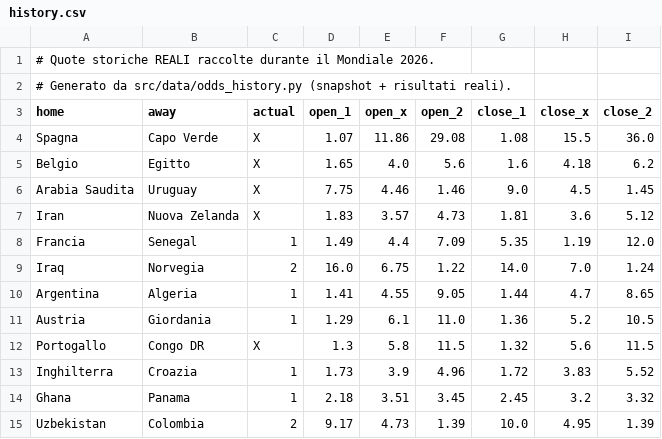
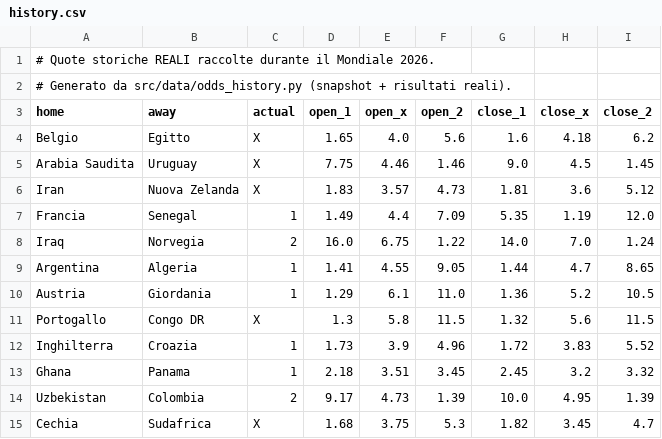
Before and after one commit to agapasqualino07-eng/Progetto-Word-Cup, a CSV file: data/history.csv, drawn as a sheet.

```diff
--- a/data/history.csv
+++ b/data/history.csv
@@ -3,3 +3,2 @@
 home,away,actual,open_1,open_x,open_2,close_1,close_x,close_2
-Spagna,Capo Verde,X,1.07,11.86,29.08,1.08,15.5,36.0
 Belgio,Egitto,X,1.65,4.0,5.6,1.6,4.18,6.2
@@ -15 +14,2 @@ Ghana,Panama,1,2.18,3.51,3.45,2.45,3.2,3.32
 Uzbekistan,Colombia,2,9.17,4.73,1.39,10.0,4.95,1.39
+Cechia,Sudafrica,X,1.68,3.75,5.3,1.82,3.45,4.7
```
Also changed, not shown: data/odds_snapshots.csv.
